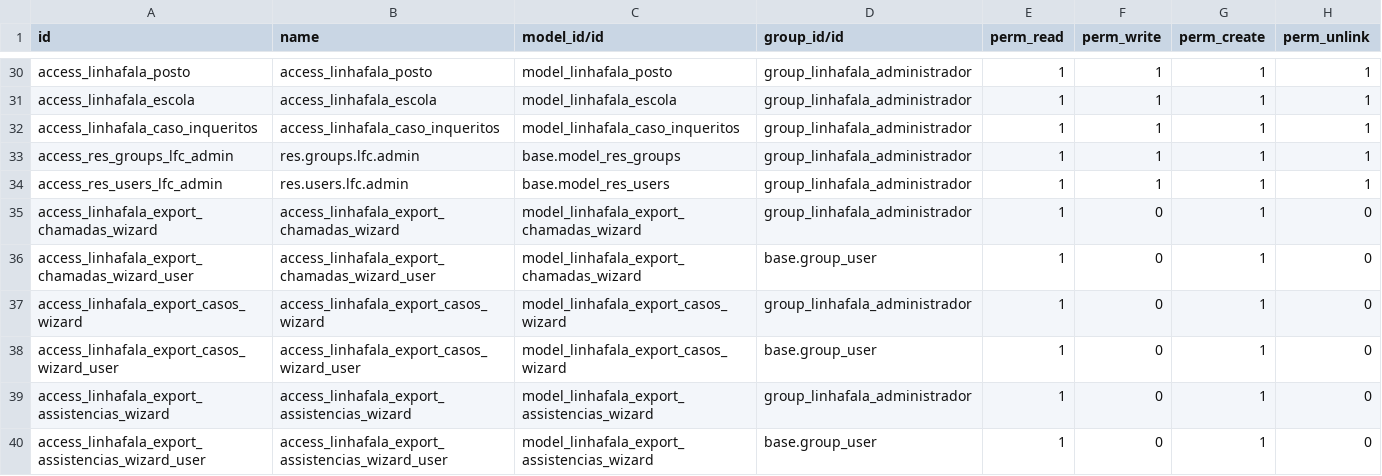
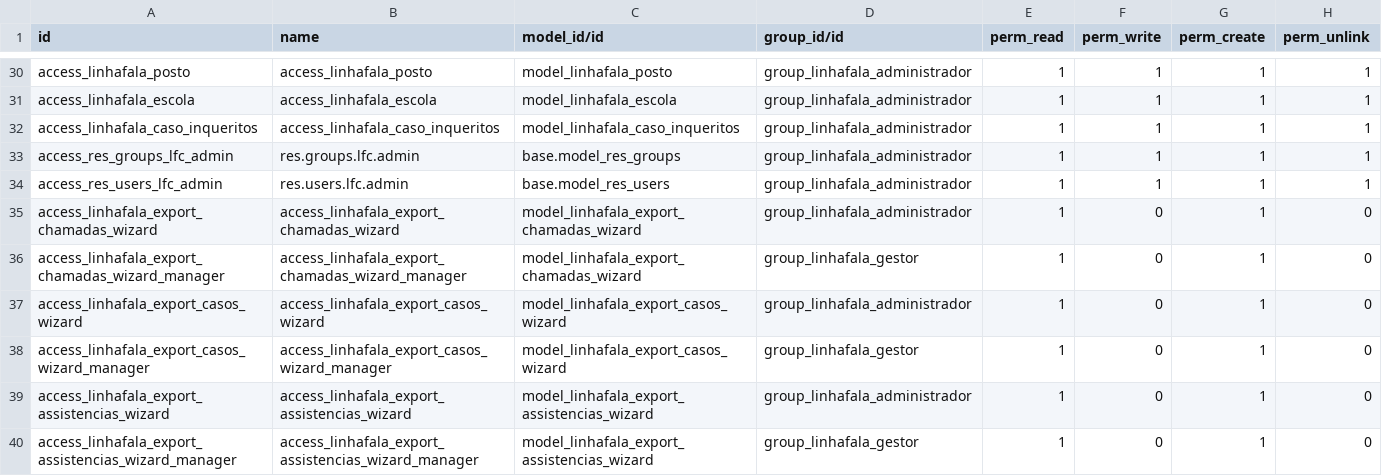
Before and after one commit to roboboinc/linhafala_odoo, a CSV file: security/ir.model.access.csv, drawn as a sheet; only a part is shown, gaps mark what is left out.

Commit message:
restrict access to export features to managers and admins

```diff
--- a/security/ir.model.access.csv
+++ b/security/ir.model.access.csv
@@ -35,6 +35,6 @@ access_res_users_lfc_admin,res.users.lfc.admin,base.model_res_users,group_linhaf
 access_linhafala_export_chamadas_wizard,access_linhafala_export_chamadas_wizard,model_linhafala_export_chamadas_wizard,group_linhafala_administrador,1,0,1,0
-access_linhafala_export_chamadas_wizard_user,access_linhafala_export_chamadas_wizard_user,model_linhafala_export_chamadas_wizard,base.group_user,1,0,1,0
+access_linhafala_export_chamadas_wizard_manager,access_linhafala_export_chamadas_wizard_manager,model_linhafala_export_chamadas_wizard,group_linhafala_gestor,1,0,1,0
 access_linhafala_export_casos_wizard,access_linhafala_export_casos_wizard,model_linhafala_export_casos_wizard,group_linhafala_administrador,1,0,1,0
-access_linhafala_export_casos_wizard_user,access_linhafala_export_casos_wizard_user,model_linhafala_export_casos_wizard,base.group_user,1,0,1,0
+access_linhafala_export_casos_wizard_manager,access_linhafala_export_casos_wizard_manager,model_linhafala_export_casos_wizard,group_linhafala_gestor,1,0,1,0
 access_linhafala_export_assistencias_wizard,access_linhafala_export_assistencias_wizard,model_linhafala_export_assistencias_wizard,group_linhafala_administrador,1,0,1,0
-access_linhafala_export_assistencias_wizard_user,access_linhafala_export_assistencias_wizard_user,model_linhafala_export_assistencias_wizard,base.group_user,1,0,1,0
+access_linhafala_export_assistencias_wizard_manager,access_linhafala_export_assistencias_wizard_manager,model_linhafala_export_assistencias_wizard,group_linhafala_gestor,1,0,1,0
```
Also changed, not shown: 2 other files.
